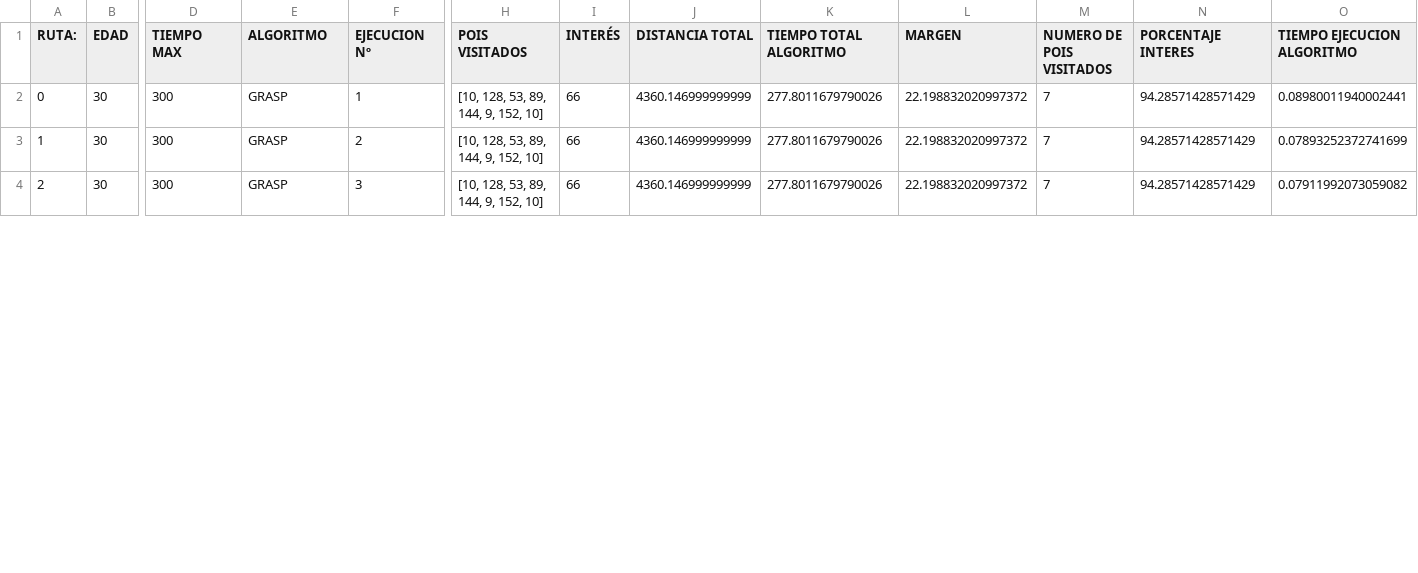
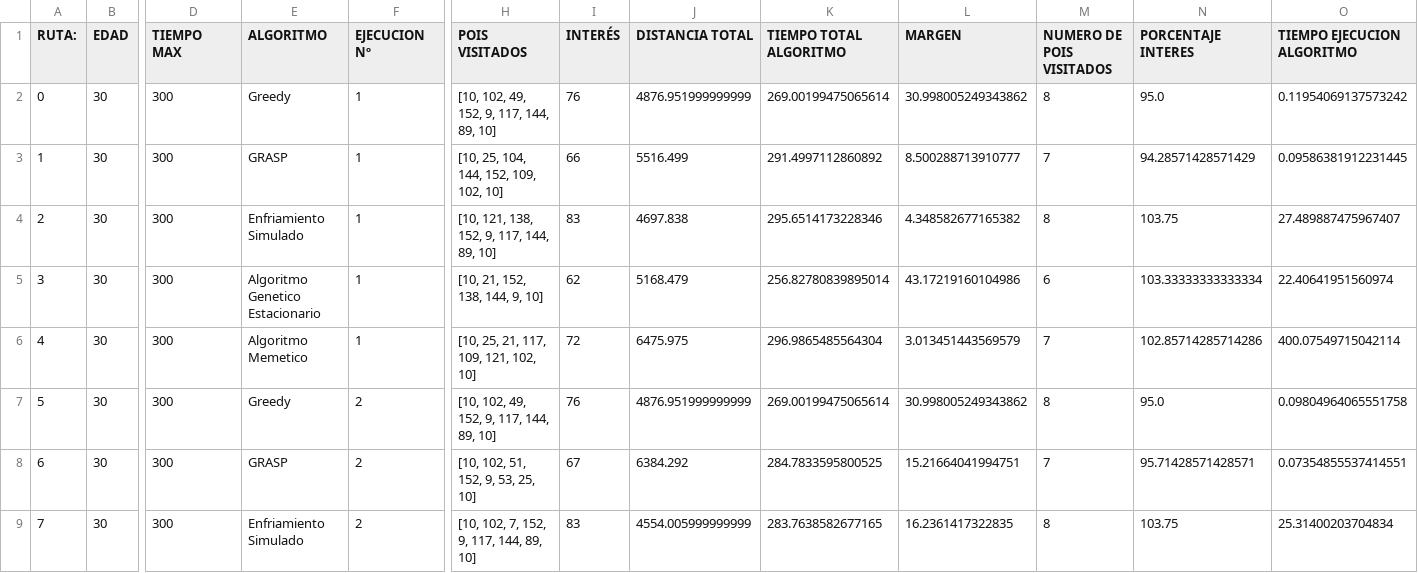
Before and after one commit to lusangom/GranadaCultura, a CSV file: tabla.csv, drawn as a sheet; only a part is shown, gaps mark what is left out; addresses are those after the commit; rows hold the shown columns only; the diff covers the shown part only; the diff names each change by its address in the sheet, - before the commit and + after, or states it on an @@ line.

```diff
--- a/tabla.csv
+++ b/tabla.csv
+row 2: 0 | 30 | 300 | Greedy | 1 | [10, 102, 49, 152, 9, 117, 144, 89, 10] | 76 | 4876.951999999999 | 269.00199475065614 | 30.998005249343862 | 8 | 95.0 | 0.11954069137573242
@@ column A (RUTA:) renumbered from row 3 down @@
-H3 (POIS VISITADOS): [10, 128, 53, 89, 144, 9, 152, 10]
+H3 (POIS VISITADOS): [10, 25, 104, 144, 152, 109, 102, 10]
-J3 (DISTANCIA TOTAL): 4360.146999999999
+J3 (DISTANCIA TOTAL): 5516.499
-K3 (TIEMPO TOTAL ALGORITMO): 277.8011679790026
+K3 (TIEMPO TOTAL ALGORITMO): 291.4997112860892
-L3 (MARGEN): 22.198832020997372
+L3 (MARGEN): 8.500288713910777
-O3 (TIEMPO EJECUCION ALGORITMO): 0.08980011940002441
+O3 (TIEMPO EJECUCION ALGORITMO): 0.09586381912231445
+row 4: 2 | 30 | 300 | Enfriamiento Simulado | 1 | [10, 121, 138, 152, 9, 117, 144, 89, 10] | 83 | 4697.838 | 295.6514173228346 | 4.348582677165382 | 8 | 103.75 | 27.489887475967407
+row 5: 3 | 30 | 300 | Algoritmo Genetico Estacionario | 1 | [10, 21, 152, 138, 144, 9, 10] | 62 | 5168.479 | 256.82780839895014 | 43.17219160104986 | 6 | 103.33333333333334 | 22.40641951560974
+row 6: 4 | 30 | 300 | Algoritmo Memetico | 1 | [10, 25, 21, 117, 109, 121, 102, 10] | 72 | 6475.975 | 296.9865485564304 | 3.013451443569579 | 7 | 102.85714285714286 | 400.07549715042114
-E7 (ALGORITMO): GRASP
+E7 (ALGORITMO): Greedy
-H7 (POIS VISITADOS): [10, 128, 53, 89, 144, 9, 152, 10]
+H7 (POIS VISITADOS): [10, 102, 49, 152, 9, 117, 144, 89, 10]
-I7 (INTERÉS): 66
+I7 (INTERÉS): 76
-J7 (DISTANCIA TOTAL): 4360.146999999999
+J7 (DISTANCIA TOTAL): 4876.951999999999
-K7 (TIEMPO TOTAL ALGORITMO): 277.8011679790026
+K7 (TIEMPO TOTAL ALGORITMO): 269.00199475065614
-L7 (MARGEN): 22.198832020997372
+L7 (MARGEN): 30.998005249343862
-M7 (NUMERO DE POIS VISITADOS): 7
+M7 (NUMERO DE POIS VISITADOS): 8
-N7 (PORCENTAJE INTERES): 94.28571428571429
+N7 (PORCENTAJE INTERES): 95.0
-O7 (TIEMPO EJECUCION ALGORITMO): 0.07893252372741699
+O7 (TIEMPO EJECUCION ALGORITMO): 0.09804964065551758
-F8 (EJECUCION Nº): 3
+F8 (EJECUCION Nº): 2
-H8 (POIS VISITADOS): [10, 128, 53, 89, 144, 9, 152, 10]
+H8 (POIS VISITADOS): [10, 102, 51, 152, 9, 53, 25, 10]
-I8 (INTERÉS): 66
+I8 (INTERÉS): 67
-J8 (DISTANCIA TOTAL): 4360.146999999999
+J8 (DISTANCIA TOTAL): 6384.292
-K8 (TIEMPO TOTAL ALGORITMO): 277.8011679790026
+K8 (TIEMPO TOTAL ALGORITMO): 284.7833595800525
-L8 (MARGEN): 22.198832020997372
+L8 (MARGEN): 15.21664041994751
-N8 (PORCENTAJE INTERES): 94.28571428571429
+N8 (PORCENTAJE INTERES): 95.71428571428571
-O8 (TIEMPO EJECUCION ALGORITMO): 0.07911992073059082
+O8 (TIEMPO EJECUCION ALGORITMO): 0.07354855537414551
+row 9: 7 | 30 | 300 | Enfriamiento Simulado | 2 | [10, 102, 7, 152, 9, 117, 144, 89, 10] | 83 | 4554.005999999999 | 283.7638582677165 | 16.2361417322835 | 8 | 103.75 | 25.31400203704834
```
Also changed, not shown: 19 edited cells elsewhere in this file, 8 other files.
